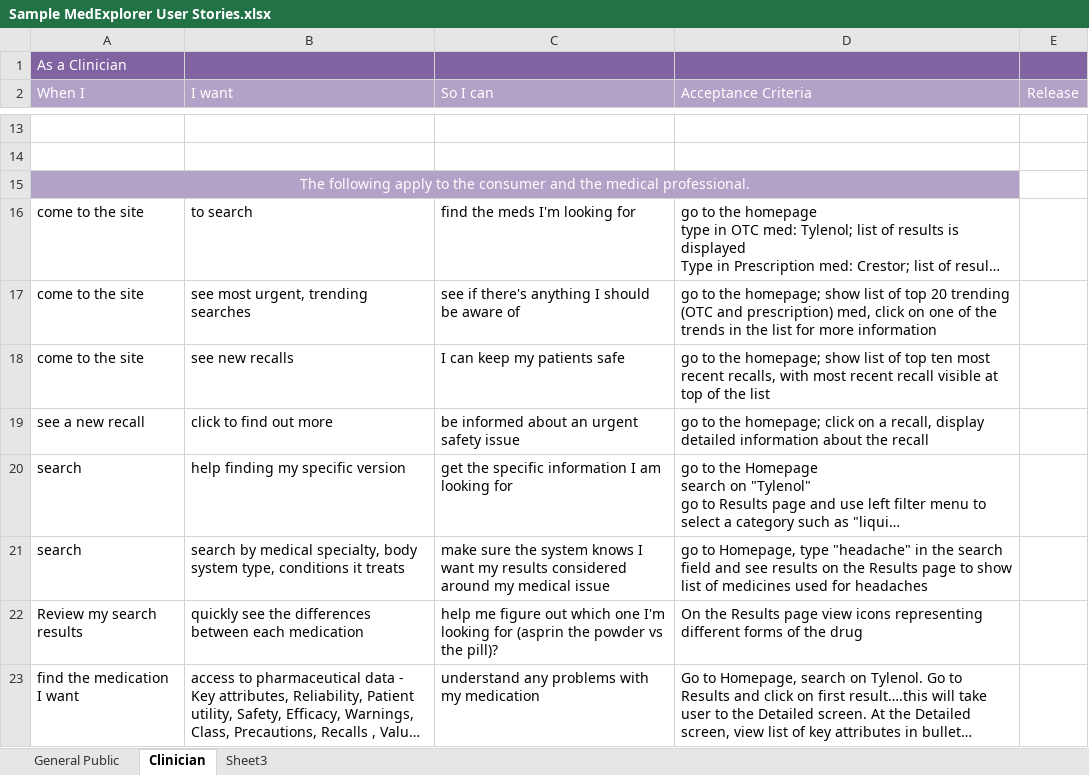
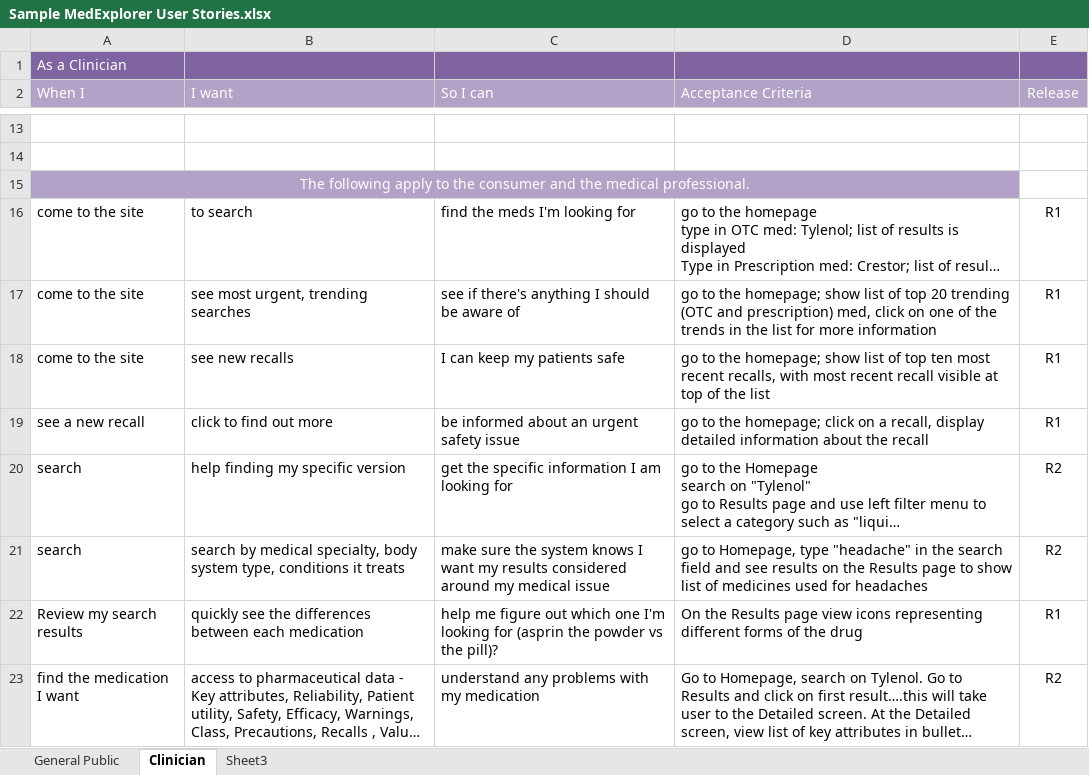
Before and after one commit to Cassiedee/MedExplorer, an Excel workbook: docs/Software Development/User-Stories/Sample MedExplorer User Stories.xlsx, sheet Clinician, drawn as a sheet; only a part is shown, gaps mark what is left out; long unchanged cells end in …; values as stored, in another font and other column widths than the file's, no borders; the diff names each change by its address in the sheet, - before the commit and + after, or states it on an @@ line.

Commit message:
updated user stories

```diff
--- a/docs/Software Development/User-Stories/Sample MedExplorer User Stories.xlsx (sheet Clinician)
+++ b/docs/Software Development/User-Stories/Sample MedExplorer User Stories.xlsx (sheet Clinician)
-E16:E19 (Release): (empty)
+E16:E19 (Release): R1
-E20:E21 (Release): (empty)
+E20:E21 (Release): R2
-E22 (Release): (empty)
+E22 (Release): R1
-E23 (Release): (empty)
+E23 (Release): R2
```
